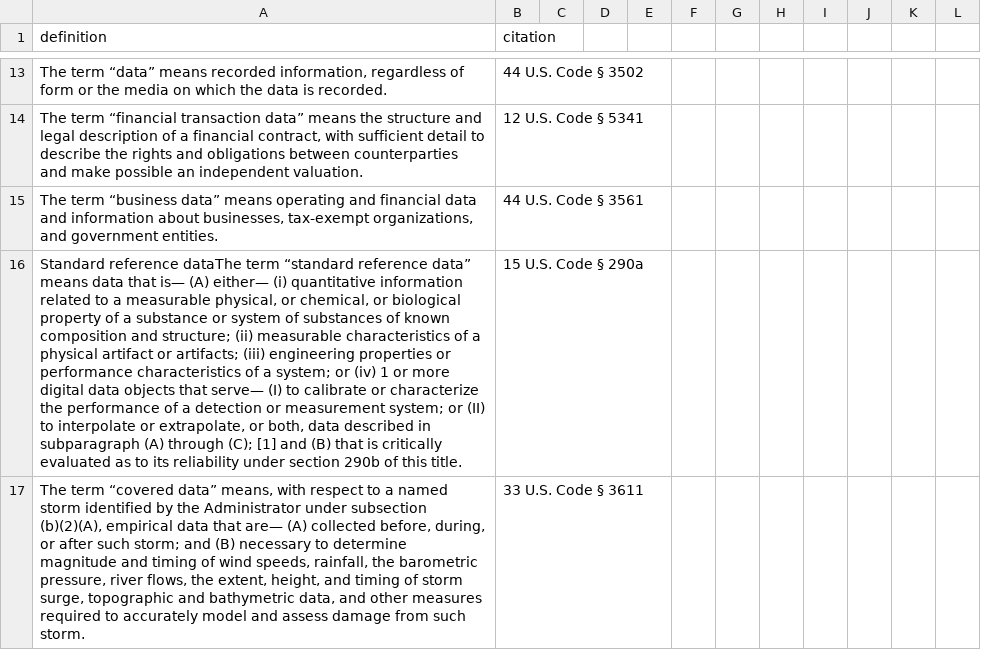
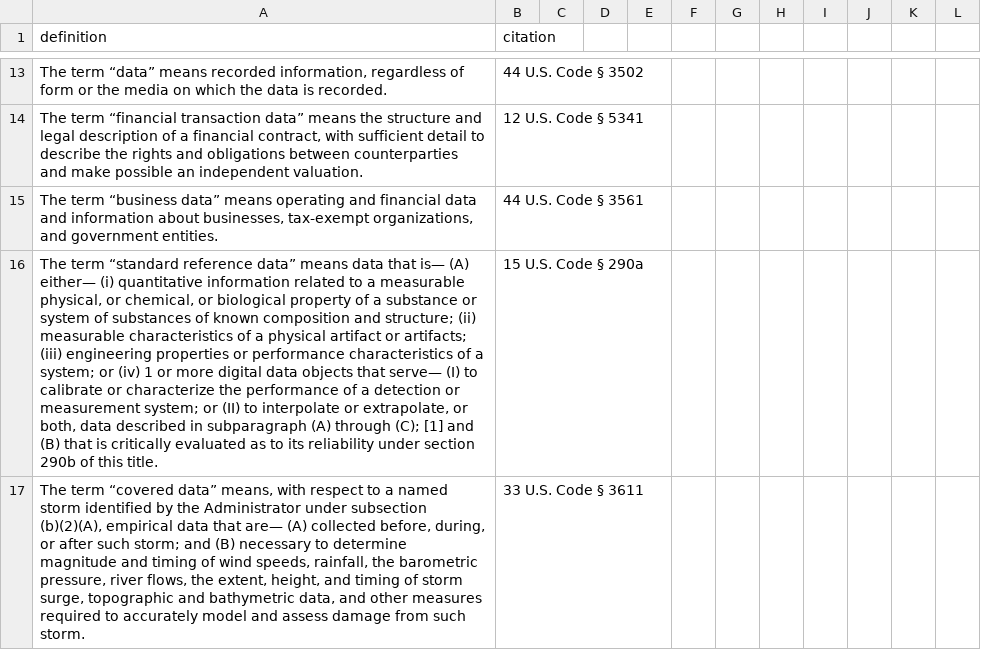
Before and after one commit to rebeccawilliams/whatisdata, a CSV file: datadefinitions.csv, drawn as a sheet; only a part is shown, gaps mark what is left out; the diff covers the shown part only; the diff names each change by its address in the sheet, - before the commit and + after, or states it on an @@ line.

Commit message:
Update datadefinitions.csv

```diff
--- a/datadefinitions.csv
+++ b/datadefinitions.csv
-A16 (definition): Standard reference dataThe term “standard…
+A16 (definition): The term “standard…
```
Also changed, not shown: 1 added row elsewhere in this file.
